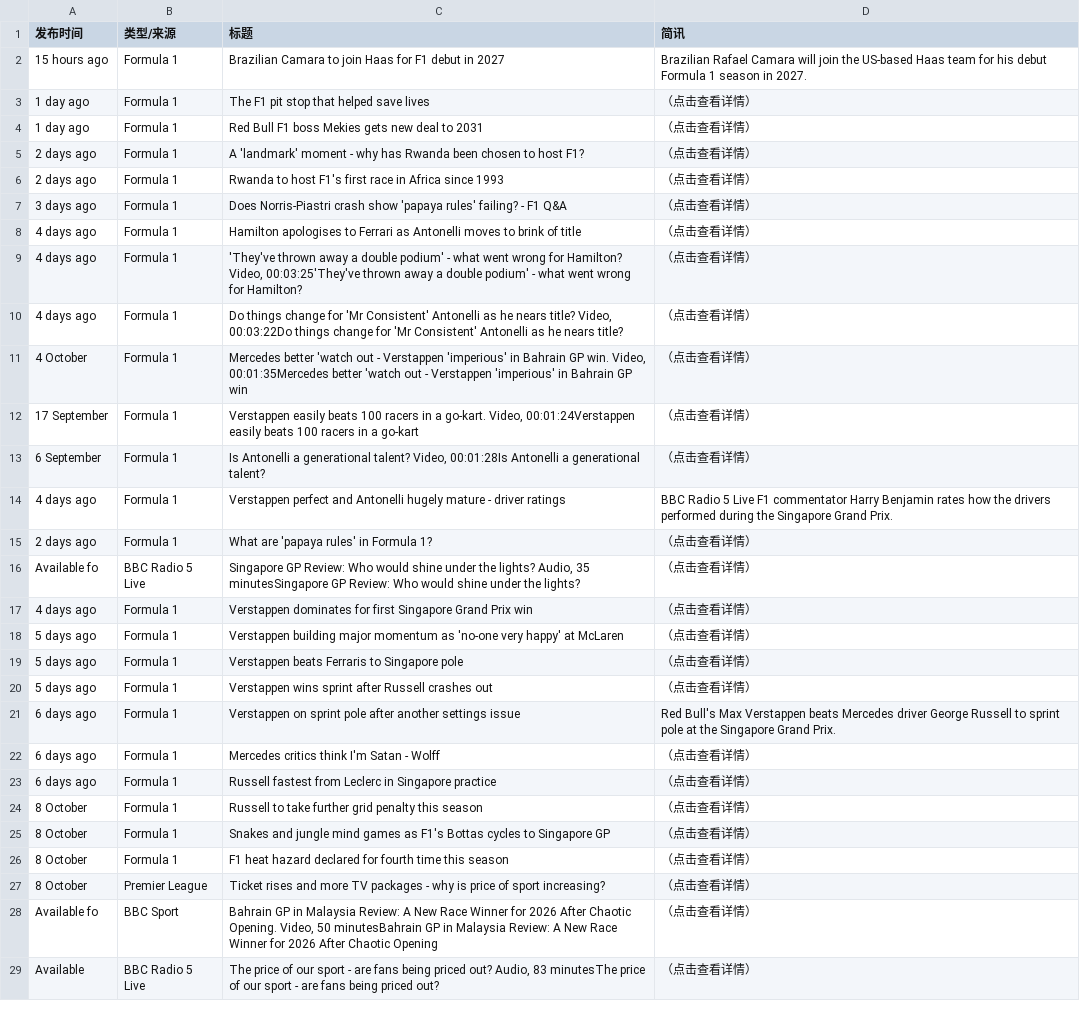
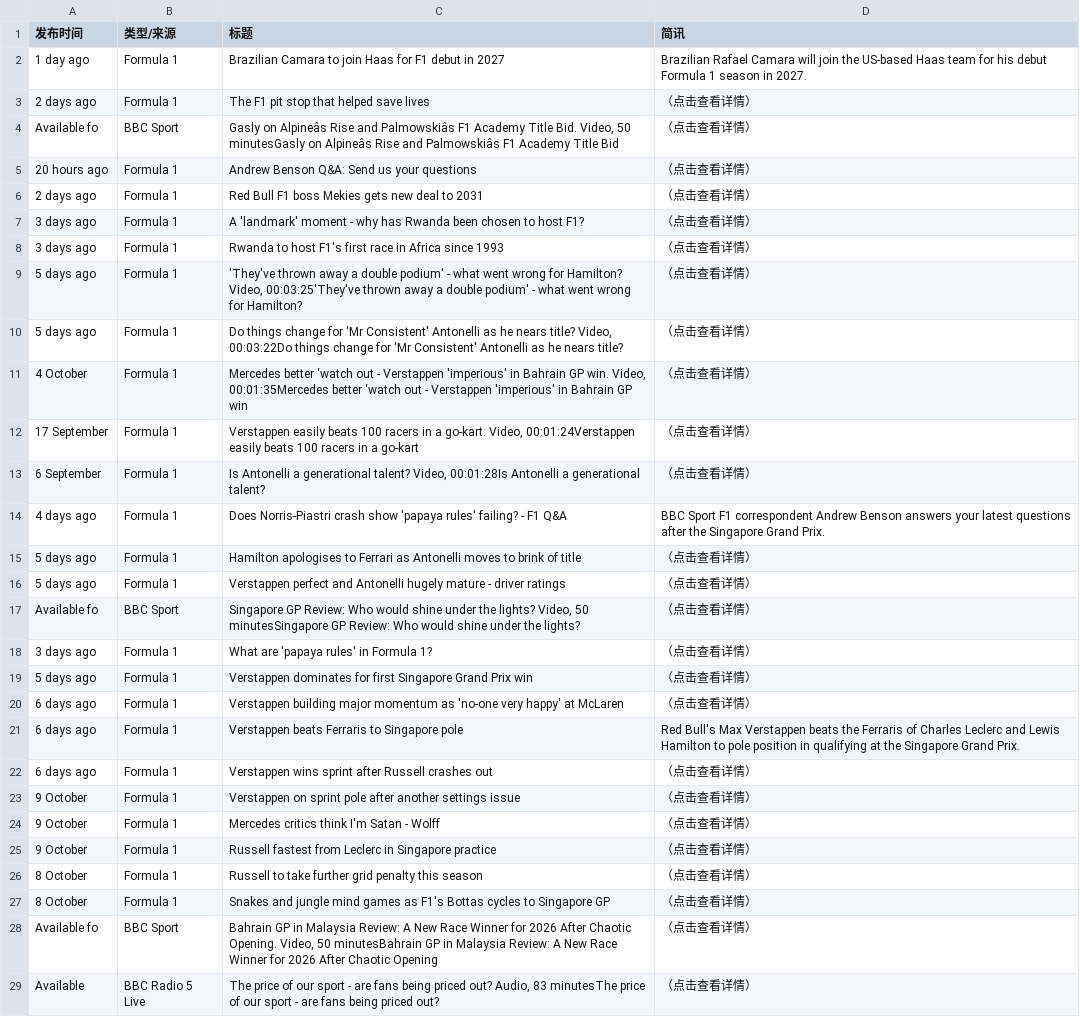
Before and after one commit to 202704948-design/bbc-f1-scraper, a CSV file: f1_news_perfect.csv, drawn as a sheet; only a part is shown; removed rows and columns are numbered as before the commit, all else as after; the diff covers the shown part only; the diff names each change by its address in the sheet, - before the commit and + after, or states it on an @@ line.

```diff
--- a/f1_news_perfect.csv
+++ b/f1_news_perfect.csv
-A2 (发布时间): 15 hours ago
+A2 (发布时间): 1 day ago
-A3 (发布时间): 1 day ago
+A3 (发布时间): 2 days ago
+row 4: Available fo | BBC Sport | Gasly on Alpineâs Rise and Palmowskiâs F1 Academy Title Bid. Video, 50 minutesGasly on Alpineâs Rise and Palmowskiâs F1 Academy Title Bid | （点击查看详情）
+row 5: 20 hours ago | Formula 1 | Andrew Benson Q&A: Send us your questions | （点击查看详情）
-A6 (发布时间): 1 day ago
+A6 (发布时间): 2 days ago
-A7:A8 (发布时间): 2 days ago
+A7:A8 (发布时间): 3 days ago
-row 7: 3 days ago | Formula 1 | Does Norris-Piastri crash show 'papaya rules' failing? - F1 Q&A | （点击查看详情）
-row 8: 4 days ago | Formula 1 | Hamilton apologises to Ferrari as Antonelli moves to brink of title | （点击查看详情）
-A9:A10 (发布时间): 4 days ago
+A9:A10 (发布时间): 5 days ago
+row 14: 4 days ago | Formula 1 | Does Norris-Piastri crash show 'papaya rules' failing? - F1 Q&A | BBC Sport F1 correspondent Andrew Benson answers your latest questions after the Singapore Grand Prix.
+row 15: 5 days ago | Formula 1 | Hamilton apologises to Ferrari as Antonelli moves to brink of title | （点击查看详情）
-A16 (发布时间): 4 days ago
+A16 (发布时间): 5 days ago
-D16 (简讯): BBC Radio 5 Live F1 commentator Harry Benjamin rates how the drivers performed during the Singapore Grand Prix.
+D16 (简讯): （点击查看详情）
+row 17: Available fo | BBC Sport | Singapore GP Review: Who would shine under the lights? Video, 50 minutesSingapore GP Review: Who would shine under the lights? | （点击查看详情）
-A18 (发布时间): 2 days ago
+A18 (发布时间): 3 days ago
-row 16: Available fo | BBC Radio 5 Live | Singapore GP Review: Who would shine under the lights? Audio, 35 minutesSingapore GP Review: Who would shine under the lights? | （点击查看详情）
-A19 (发布时间): 4 days ago
+A19 (发布时间): 5 days ago
-A20:A22 (发布时间): 5 days ago
+A20:A22 (发布时间): 6 days ago
-D21 (简讯): （点击查看详情）
+D21 (简讯): Red Bull's Max Verstappen beats the Ferraris of Charles Leclerc and Lewis Hamilton to pole position in qualifying at the Singapore Grand Prix.
-A23:A25 (发布时间): 6 days ago
+A23:A25 (发布时间): 9 October
-D23 (简讯): Red Bull's Max Verstappen beats Mercedes driver George Russell to sprint pole at the Singapore Grand Prix.
+D23 (简讯): （点击查看详情）
-row 26: 8 October | Formula 1 | F1 heat hazard declared for fourth time this season | （点击查看详情）
@@ row 27 moved to row 34: 8 October @@
```
Also changed, not shown: 1 added row, 2 removed rows and 12 edited cells elsewhere in this file.
